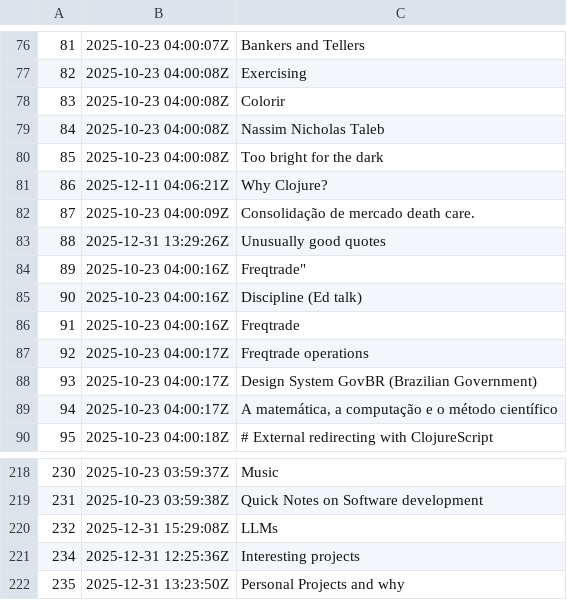
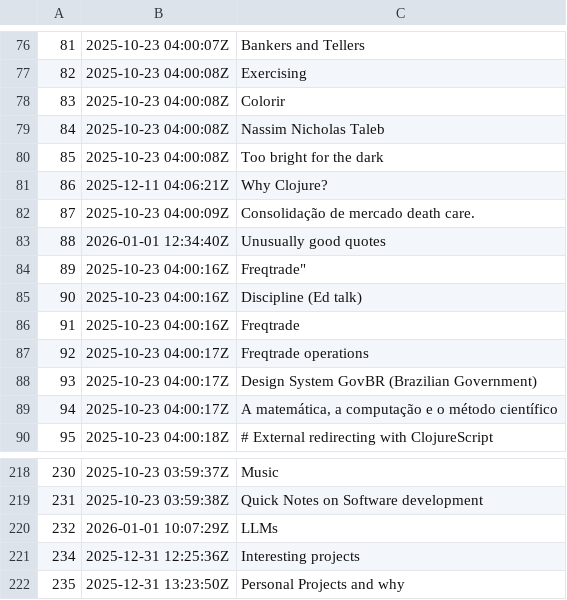
Before and after one commit to BuddhiLW/blw-zet, a TSV file: dex/nodes.tsv, drawn as a sheet; only a part is shown, gaps mark what is left out.

```diff
--- a/dex/nodes.tsv
+++ b/dex/nodes.tsv
@@ -82,3 +82,3 @@
 87	2025-10-23 04:00:09Z	Consolidação de mercado death care.
-88	2025-12-31 13:29:26Z	Unusually good quotes
+88	2026-01-01 12:34:40Z	Unusually good quotes
 89	2025-10-23 04:00:16Z	Freqtrade"
@@ -219,3 +219,3 @@
 231	2025-10-23 03:59:38Z	Quick Notes on Software development
-232	2025-12-31 15:29:08Z	LLMs
+232	2026-01-01 10:07:29Z	LLMs
 234	2025-12-31 12:25:36Z	Interesting projects
```
Also changed, not shown: 4 other files.
